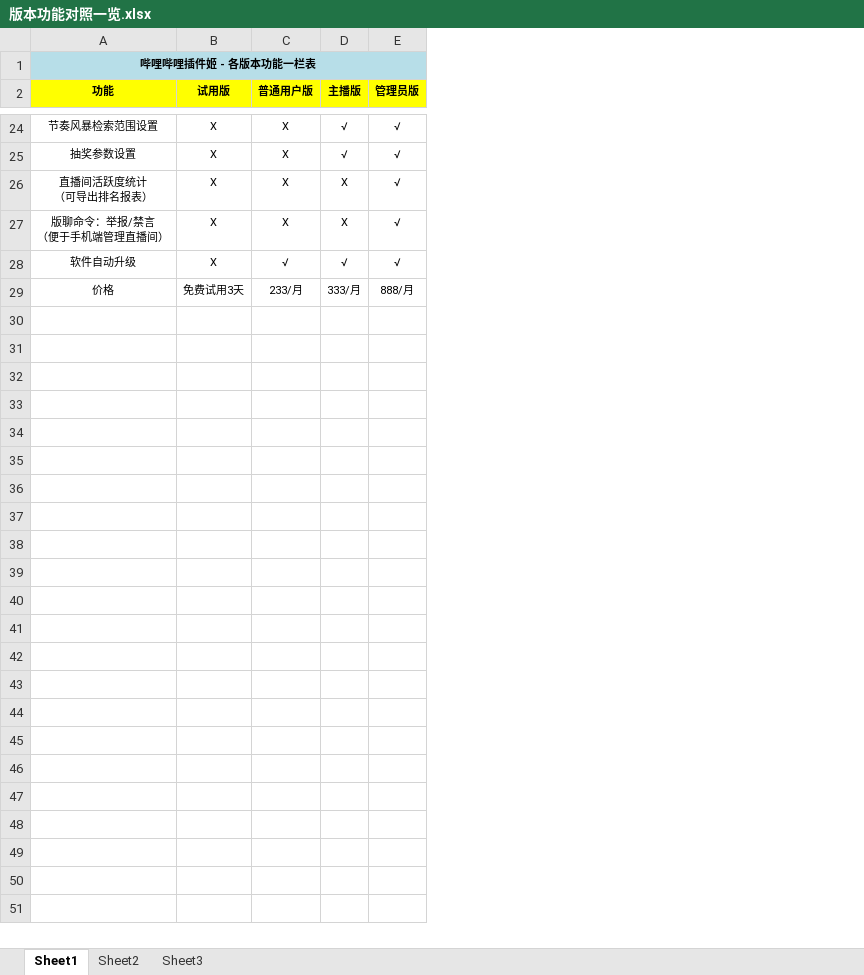
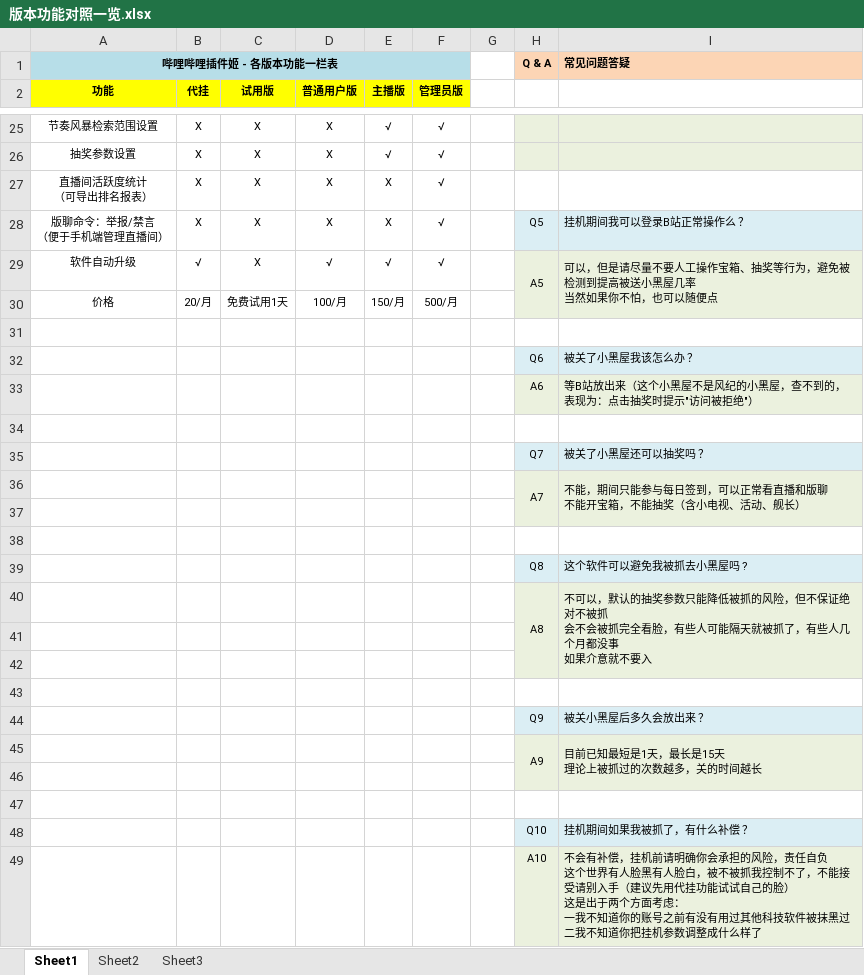
Before and after one commit to EXP-Codes/bilibili-plugin, an Excel workbook: doc/版本功能对照一览.xlsx, sheet Sheet1, drawn as a sheet; only a part is shown, gaps mark what is left out; values as stored, in another font and other column widths than the file's, no borders; addresses are those after the commit; ↵ is a line break in a cell; the diff covers the shown part only; the diff names each change by its address in the sheet, - before the commit and + after, or states it on an @@ line.

```diff
--- a/doc/版本功能对照一览.xlsx (sheet Sheet1)
+++ b/doc/版本功能对照一览.xlsx (sheet Sheet1)
+column B (代挂), rows 25-30: X | X | X | X | √ | 20/月
+column G, empty
+column H, row 1: Q & A; rows 28-29: Q5 | A5
+column I, row 1: 常见问题答疑; rows 28-29: 挂机期间我可以登录B站正常操作么 ？ | 可以，但是请尽量不要人工操作宝箱、抽奖等行为，避免被检测到提高被送小黑屋几率 ↵ 当然如果你不怕，也可以随便点
-C30 (试用版): 免费试用3天
+C30 (试用版): 免费试用1天
-D30 (普通用户版): 233/月
+D30 (普通用户版): 100/月
-E30 (主播版): 333/月
+E30 (主播版): 150/月
-F30 (管理员版): 888/月
+F30 (管理员版): 500/月
+row 31: (empty)
+row 32:  |  |  |  |  |  |  | Q6 | 被关了小黑屋我该怎么办 ？
+row 33:  |  |  |  |  |  |  | A6 | 等B站放出来（这个小黑屋不是风纪的小黑屋，查不到的，表现为：点击抽奖时提示"访问被拒绝"）
+row 34: (empty)
+row 35:  |  |  |  |  |  |  | Q7 | 被关了小黑屋还可以抽奖吗 ？
+row 36:  |  |  |  |  |  |  | A7 | 不能，期间只能参与每日签到，可以正常看直播和版聊 ↵ 不能开宝箱，不能抽奖（含小电视、活动、舰长）
+row 37: (empty)
+row 38: (empty)
+row 39:  |  |  |  |  |  |  | Q8 | 这个软件可以避免我被抓去小黑屋吗 ?
+row 40:  |  |  |  |  |  |  | A8 | 不可以，默认的抽奖参数只能降低被抓的风险，但不保证绝对不被抓 ↵ 会不会被抓完全看脸，有些人可能隔天就被抓了，有些人几个月都没事 ↵ 如果介意就不要入
+row 41: (empty)
+row 42: (empty)
+row 43: (empty)
+row 44:  |  |  |  |  |  |  | Q9 | 被关小黑屋后多久会放出来 ？
+row 45:  |  |  |  |  |  |  | A9 | 目前已知最短是1天，最长是15天 ↵ 理论上被抓过的次数越多，关的时间越长
+row 46: (empty)
+row 47: (empty)
+row 48:  |  |  |  |  |  |  | Q10 | 挂机期间如果我被抓了，有什么补偿 ？
+row 49:  |  |  |  |  |  |  | A10 | 不会有补偿，挂机前请明确你会承担的风险，责任自负 ↵ 这个世界有人脸黑有人脸白，被不被抓我控制不了，不能接受请别入手（建议先用代挂功能试试自己的脸） ↵ 这是出于两个方面考虑： ↵ 一我不知道你的账号之前有没有用过其他科技软件被抹黑过 ↵ 二我不知道你把挂机参数调整成什么样了
```
Also changed, not shown: 1 added row and 1 edited cell elsewhere in this sheet, doc/account.xlsx, 1 other file.
